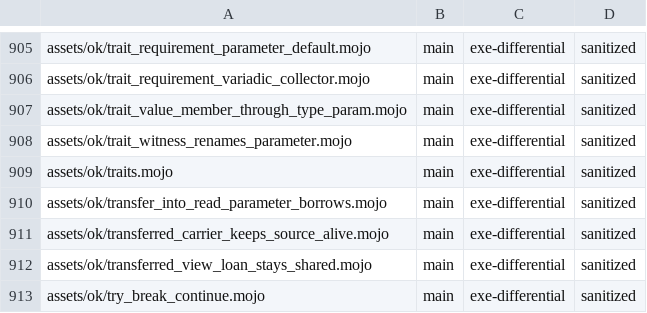
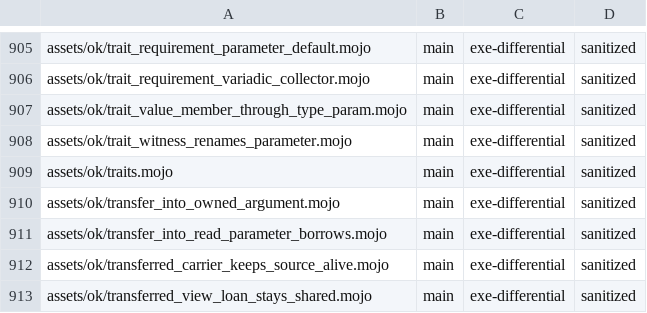
Before and after one commit to bpr/mojito, a TSV file: conformance/pliron-parity.tsv, drawn as a sheet; only a part is shown, gaps mark what is left out; the shorter side is filled out with more unchanged rows; the diff names each change by its address in the sheet, - before the commit and + after, or states it on an @@ line.

```diff
--- a/conformance/pliron-parity.tsv
+++ b/conformance/pliron-parity.tsv
+row 910: assets/ok/transfer_into_owned_argument.mojo | main | exe-differential | sanitized
```
Also changed, not shown: conformance/assets-mojo-rejects.tsv, conformance/pliron-scalar.tsv, 37 other files.
